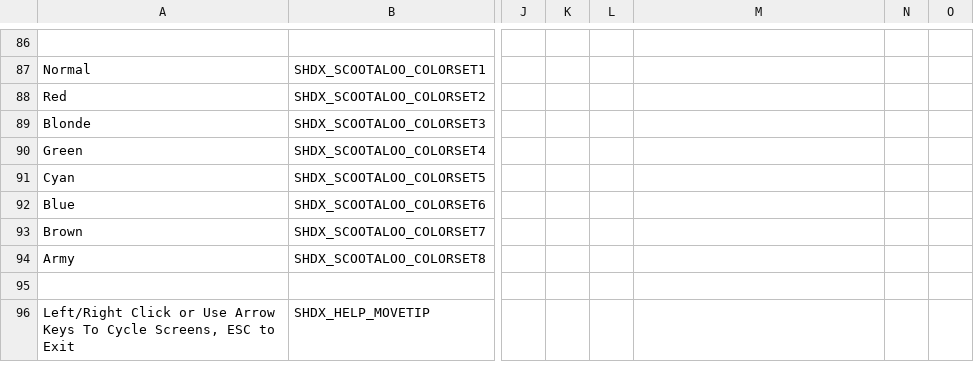
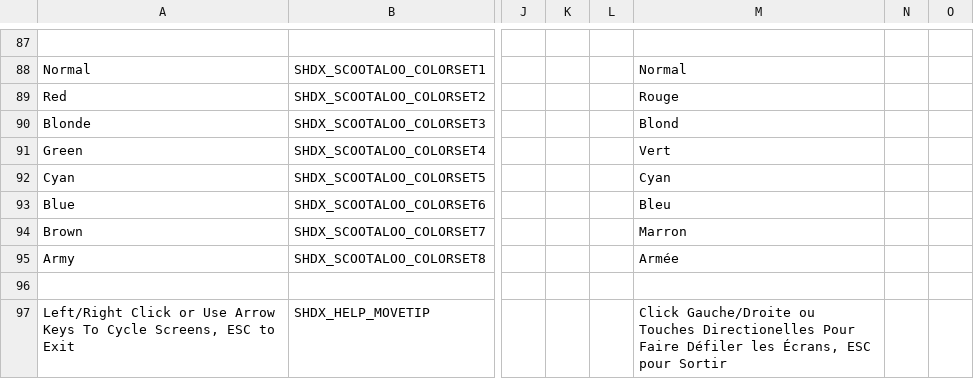
Before and after one commit to marius851000/ScootHardDX, a CSV file: LANGUAGE.csv, drawn as a sheet; only a part is shown, gaps mark what is left out; addresses are those after the commit; the diff covers the shown part only; the diff names each change by its address in the sheet, - before the commit and + after, or states it on an @@ line.

```diff
--- a/LANGUAGE.csv
+++ b/LANGUAGE.csv
-M88: (empty)
+M88: Normal
-M89: (empty)
+M89: Rouge
-M90: (empty)
+M90: Blond
-M91: (empty)
+M91: Vert
-M92: (empty)
+M92: Cyan
-M93: (empty)
+M93: Bleu
-M94: (empty)
+M94: Marron
-M95: (empty)
+M95: Armée
-M97: (empty)
+M97: Click Gauche/Droite ou Touches Directionelles Pour Faire Défiler les Écrans, ESC pour Sortir
```
Also changed, not shown: 1 added row and 36 edited cells elsewhere in this file, 2 other files.
